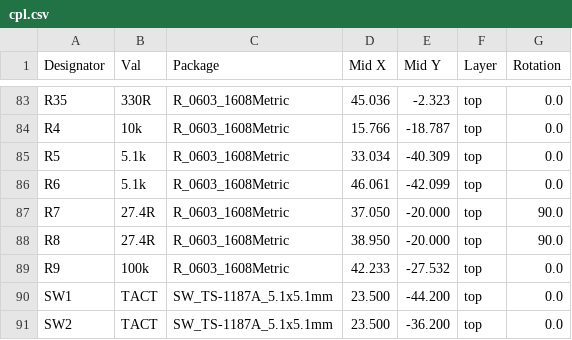
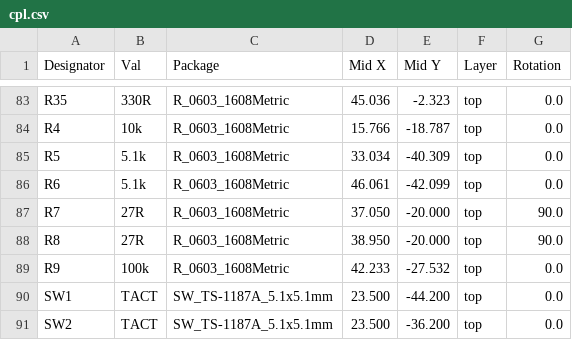
Before and after one commit to jadenrhee/wigglecam-controller, a CSV file: fab/cpl.csv, drawn as a sheet; only a part is shown, gaps mark what is left out.

Commit message:
BOM: verified LCSC numbers for every SMT line; order-readiness audit
- Generic R/C lines get concrete LCSC picks (each number verified
  against its LCSC product page for value + package, 2026-07-03);
  resistors are JLC-basic UNI-ROYAL 0603WAF parts.
- USB series Rs changed 27.4R -> 27R (guide-nominal; equivalent at
  USB-FS) so R2/R7/R8 share the basic part C25190. Board Value
  fields, netlist, BOM and CPL regenerated; positions/rotations
  byte-identical, ERC and DRC re-run clean (0/0).
- 470 uF reservoir resolved to Panasonic 6TPE470MI POSCAP (C402828,
  18 mOhm) per the checklist's ESR requirement.
- JST shells pinned to genuine B2B-XH-A (C158012); SWD header and
  2x6 Pi socket left unmatched on purpose (THT hand-solder).
- partlist.md refdes corrected to match the routed board; documented
  the BOOTSEL missing-1k deviation from the reference design in the
  review checklist; gerber zip added for one-click JLCPCB upload.

```diff
--- a/fab/cpl.csv
+++ b/fab/cpl.csv
@@ -86,4 +86,4 @@ R5,5.1k,R_0603_1608Metric,33.034,-40.309,top,0.0
 R6,5.1k,R_0603_1608Metric,46.061,-42.099,top,0.0
-R7,27.4R,R_0603_1608Metric,37.050,-20.000,top,90.0
-R8,27.4R,R_0603_1608Metric,38.950,-20.000,top,90.0
+R7,27R,R_0603_1608Metric,37.050,-20.000,top,90.0
+R8,27R,R_0603_1608Metric,38.950,-20.000,top,90.0
 R9,100k,R_0603_1608Metric,42.233,-27.532,top,0.0
```
Also changed, not shown: fab/bom.csv, 11 other files.
